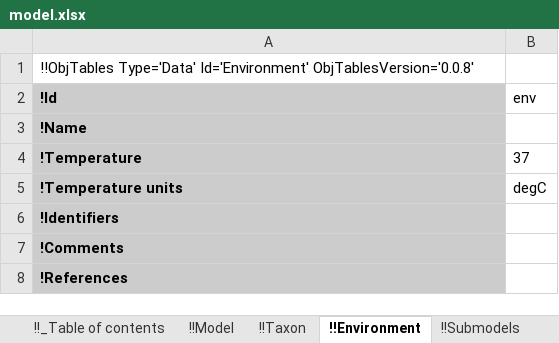
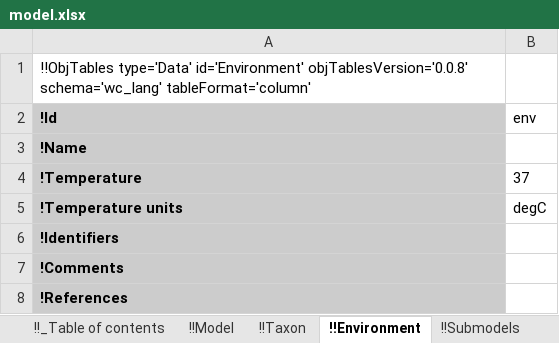
Before and after one commit to KarrLab/wc_sim, an Excel workbook: examples/transcription_translation_hybrid_model/model.xlsx, sheet !!Environment, drawn as a sheet; values as stored, in another font and other column widths than the file's, no borders; the diff names each change by its address in the sheet, - before the commit and + after, or states it on an @@ line.

Commit message:
updating for obj_tables, wc_kb, and wc_lang

```diff
--- a/examples/transcription_translation_hybrid_model/model.xlsx (sheet !!Environment)
+++ b/examples/transcription_translation_hybrid_model/model.xlsx (sheet !!Environment)
-A1 (!Id): !!ObjTables Type='Data' Id='Environment' ObjTablesVersion='0.0.8'
+A1 (!Id): !!ObjTables type='Data' id='Environment' objTablesVersion='0.0.8' schema='wc_lang' tableFormat='column'
```
Also changed, not shown: sheet !!_Table of contents, sheet !!Authors, sheet !!Stop conditions, sheet !!dFBA objectives, sheet !!Taxon, sheet !!dFBA objective reactions, 17 more sheets, 18 other files.
